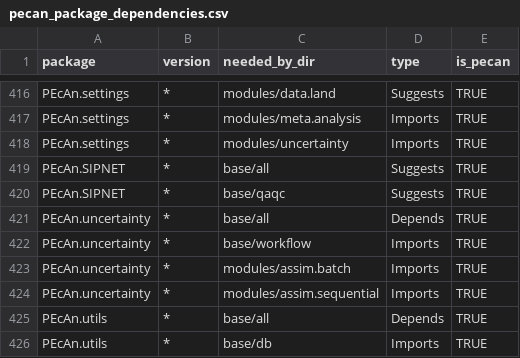
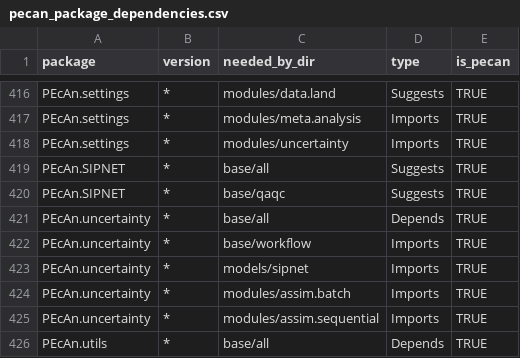
Before and after one commit to PecanProject/pecan, a CSV file: docker/depends/pecan_package_dependencies.csv, drawn as a sheet; only a part is shown, gaps mark what is left out; the shorter side is filled out with more unchanged rows; the diff names each change by its address in the sheet, - before the commit and + after, or states it on an @@ line.

Commit message:
regenerate sipnet dependency list

```diff
--- a/docker/depends/pecan_package_dependencies.csv
+++ b/docker/depends/pecan_package_dependencies.csv
+row 423: PEcAn.uncertainty | * | models/sipnet | Imports | TRUE
```
